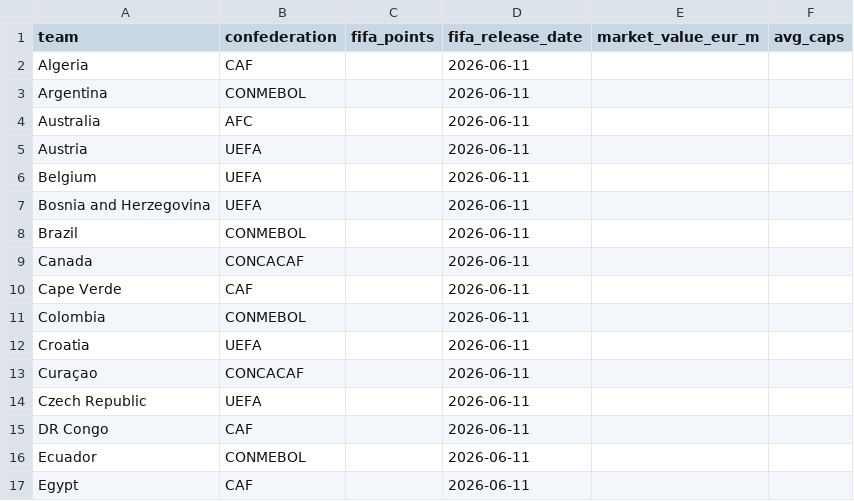
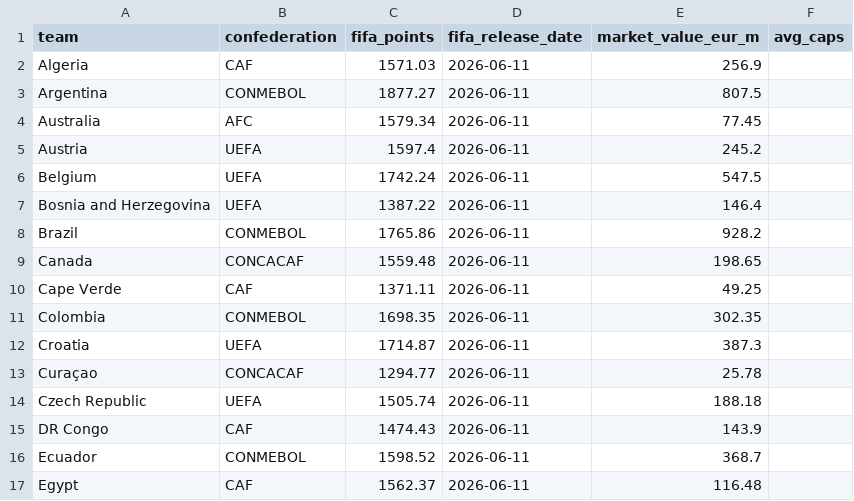
Before and after one commit to heissarad/wc2026-regression, a CSV file: data/raw/teams_manual.csv, drawn as a sheet; only a part is shown; the diff covers the shown part only.

Commit message:
Add data collection scripts and final dataset

```diff
--- a/data/raw/teams_manual.csv
+++ b/data/raw/teams_manual.csv
@@ -1,17 +1,17 @@
 team,confederation,fifa_points,fifa_release_date,market_value_eur_m,avg_caps
-Algeria,CAF,,2026-06-11,,
-Argentina,CONMEBOL,,2026-06-11,,
-Australia,AFC,,2026-06-11,,
-Austria,UEFA,,2026-06-11,,
-Belgium,UEFA,,2026-06-11,,
-Bosnia and Herzegovina,UEFA,,2026-06-11,,
-Brazil,CONMEBOL,,2026-06-11,,
-Canada,CONCACAF,,2026-06-11,,
-Cape Verde,CAF,,2026-06-11,,
-Colombia,CONMEBOL,,2026-06-11,,
-Croatia,UEFA,,2026-06-11,,
-Curaçao,CONCACAF,,2026-06-11,,
-Czech Republic,UEFA,,2026-06-11,,
-DR Congo,CAF,,2026-06-11,,
-Ecuador,CONMEBOL,,2026-06-11,,
-Egypt,CAF,,2026-06-11,,
+Algeria,CAF,1571.03,2026-06-11,256.9,
+Argentina,CONMEBOL,1877.27,2026-06-11,807.5,
+Australia,AFC,1579.34,2026-06-11,77.45,
+Austria,UEFA,1597.4,2026-06-11,245.2,
+Belgium,UEFA,1742.24,2026-06-11,547.5,
+Bosnia and Herzegovina,UEFA,1387.22,2026-06-11,146.4,
+Brazil,CONMEBOL,1765.86,2026-06-11,928.2,
+Canada,CONCACAF,1559.48,2026-06-11,198.65,
+Cape Verde,CAF,1371.11,2026-06-11,49.25,
+Colombia,CONMEBOL,1698.35,2026-06-11,302.35,
+Croatia,UEFA,1714.87,2026-06-11,387.3,
+Curaçao,CONCACAF,1294.77,2026-06-11,25.78,
+Czech Republic,UEFA,1505.74,2026-06-11,188.18,
+DR Congo,CAF,1474.43,2026-06-11,143.9,
+Ecuador,CONMEBOL,1598.52,2026-06-11,368.7,
+Egypt,CAF,1562.37,2026-06-11,116.48,
```
Also changed, not shown: 64 edited cells elsewhere in this file, data/SOURCES.csv, 2 other files.
